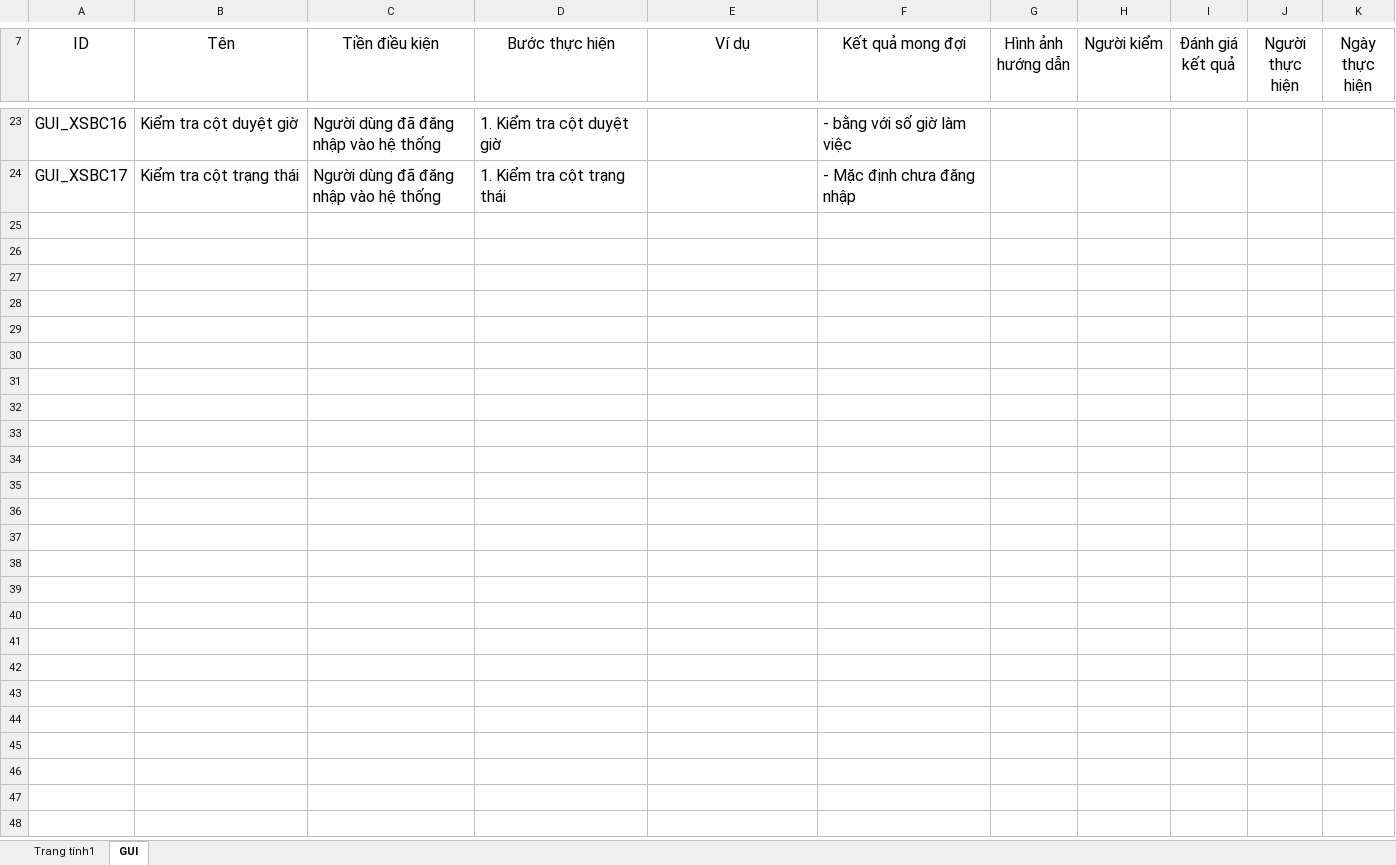
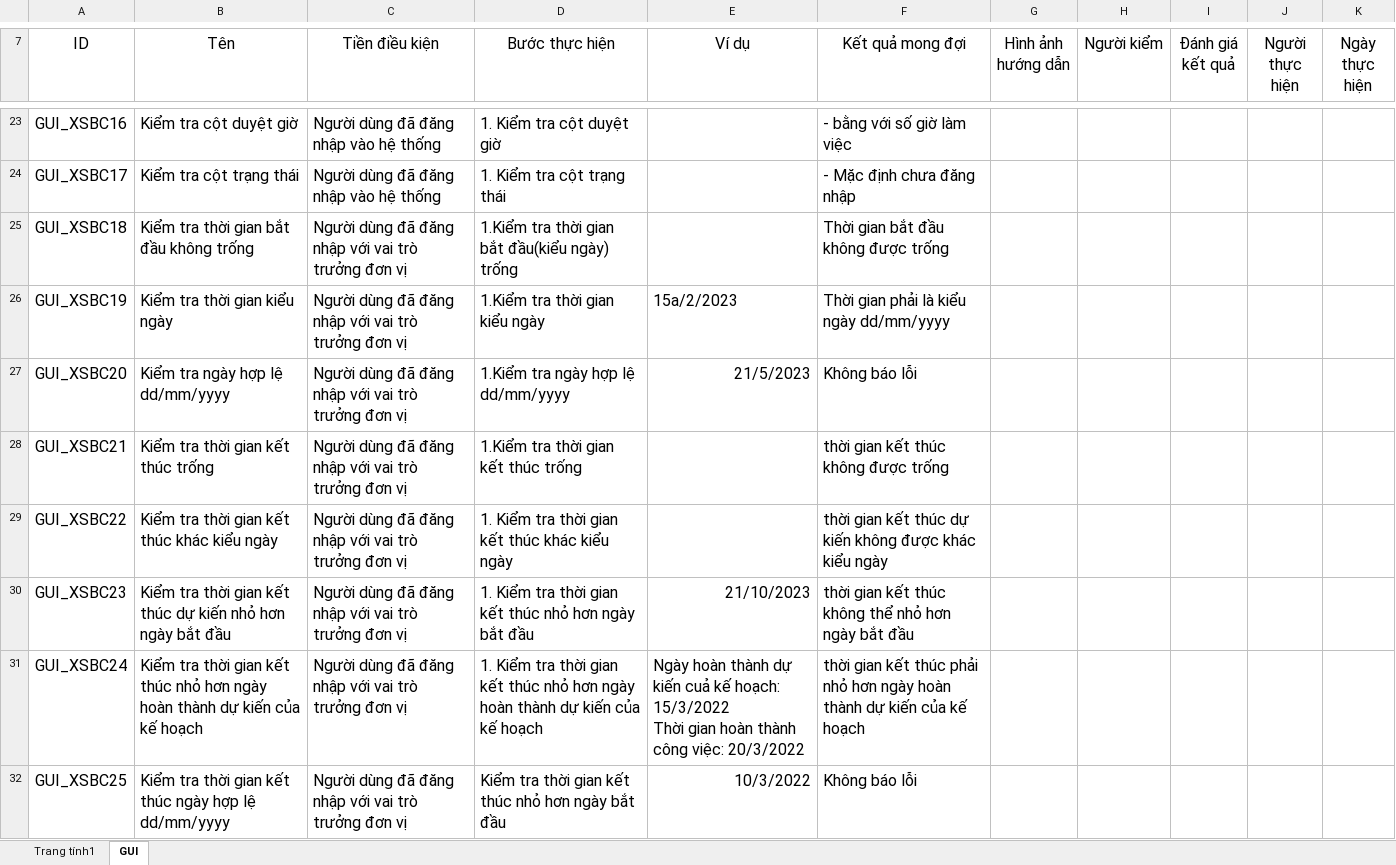
Before and after one commit to thesunza1/qlgv, an Excel workbook: chucnang/srs/xemsuabc/testcase_xemcapnhatbc.xlsx, sheet GUI, drawn as a sheet; only a part is shown, gaps mark what is left out; values as stored, in another font and other column widths than the file's, no borders; charts and pictures not drawn; ↵ is a line break in a cell; the diff names each change by its address in the sheet, - before the commit and + after, or states it on an @@ line.

```diff
--- a/chucnang/srs/xemsuabc/testcase_xemcapnhatbc.xlsx (sheet GUI)
+++ b/chucnang/srs/xemsuabc/testcase_xemcapnhatbc.xlsx (sheet GUI)
+row 25: GUI_XSBC18 | Kiểm tra thời gian bắt đầu không trống | Người dùng đã đăng nhập với vai trò trưởng đơn vị | 1.Kiểm tra thời gian bắt đầu(kiểu ngày) trống |  | Thời gian bắt đầu không được trống
+row 26: GUI_XSBC19 | Kiểm tra thời gian kiểu ngày | Người dùng đã đăng nhập với vai trò trưởng đơn vị | 1.Kiểm tra thời gian kiểu ngày | 15a/2/2023 | Thời gian phải là kiểu ngày dd/mm/yyyy
+row 27: GUI_XSBC20 | Kiểm tra ngày hợp lệ dd/mm/yyyy | Người dùng đã đăng nhập với vai trò trưởng đơn vị | 1.Kiểm tra ngày hợp lệ dd/mm/yyyy | 21/5/2023 | Không báo lỗi
+row 28: GUI_XSBC21 | Kiểm tra thời gian kết thúc trống | Người dùng đã đăng nhập với vai trò trưởng đơn vị | 1.Kiểm tra thời gian kết thúc trống |  | thời gian kết thúc không được trống
+row 29: GUI_XSBC22 | Kiểm tra thời gian kết thúc khác kiểu ngày | Người dùng đã đăng nhập với vai trò trưởng đơn vị | 1. Kiểm tra thời gian kết thúc khác kiểu ngày |  | thời gian kết thúc dự kiến không được khác kiểu ngày
+row 30: GUI_XSBC23 | Kiểm tra thời gian kết thúc dự kiến nhỏ hơn ngày bắt đầu | Người dùng đã đăng nhập với vai trò trưởng đơn vị | 1. Kiểm tra thời gian kết thúc nhỏ hơn ngày bắt đầu | 21/10/2023 | thời gian kết thúc không thể nhỏ hơn ngày bắt đầu
+row 31: GUI_XSBC24 | Kiểm tra thời gian kết thúc nhỏ hơn ngày hoàn thành dự kiến của kế hoạch | Người dùng đã đăng nhập với vai trò trưởng đơn vị | 1. Kiểm tra thời gian kết thúc nhỏ hơn ngày hoàn thành dự kiến của kế hoạch | Ngày hoàn thành dự kiến cuả kế hoạch: 15/3/2022 ↵ Thời gian hoàn thành công việc: 20/3/2022 | thời gian kết thúc phải nhỏ hơn ngày hoàn thành dự kiến của kế hoạch
+row 32: GUI_XSBC25 | Kiểm tra thời gian kết thúc ngày hợp lệ dd/mm/yyyy | Người dùng đã đăng nhập với vai trò trưởng đơn vị | Kiểm tra thời gian kết thúc nhỏ hơn ngày bắt đầu | 10/3/2022 | Không báo lỗi
```
Also changed, not shown: sheet Trang tính1, 1 other file.
